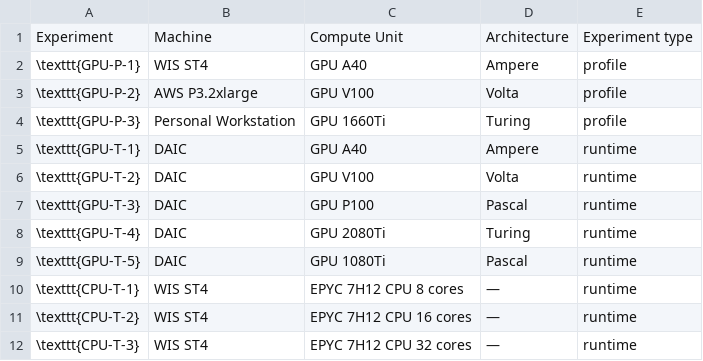
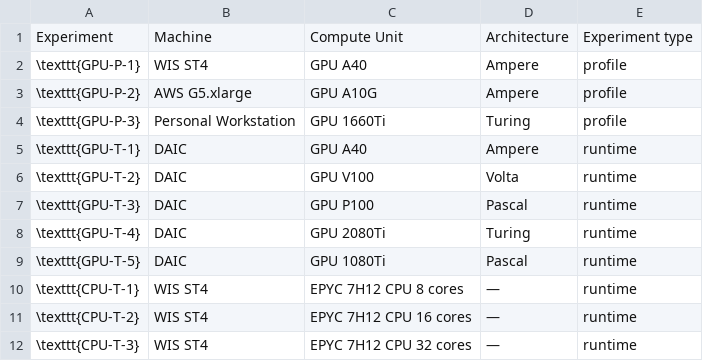
Before and after one commit to ptemarvelde/msc-thesis-figures, a TSV file: tables/experiment-machine-mapping/mapping.tsv, drawn as a sheet.

```diff
--- a/tables/experiment-machine-mapping/mapping.tsv
+++ b/tables/experiment-machine-mapping/mapping.tsv
@@ -2,3 +2,3 @@ Experiment	Machine	Compute Unit	Architecture	Experiment type
 \texttt{GPU-P-1}	WIS ST4	GPU A40	Ampere	profile
-\texttt{GPU-P-2}	AWS P3.2xlarge	GPU V100	Volta	profile
+\texttt{GPU-P-2}	AWS G5.xlarge	GPU A10G	Ampere	profile
 \texttt{GPU-P-3}	Personal Workstation	GPU 1660Ti	Turing	profile
```
Also changed, not shown: tables/gpu-metrics/gpu-metrics.tsv, 3 other files.
